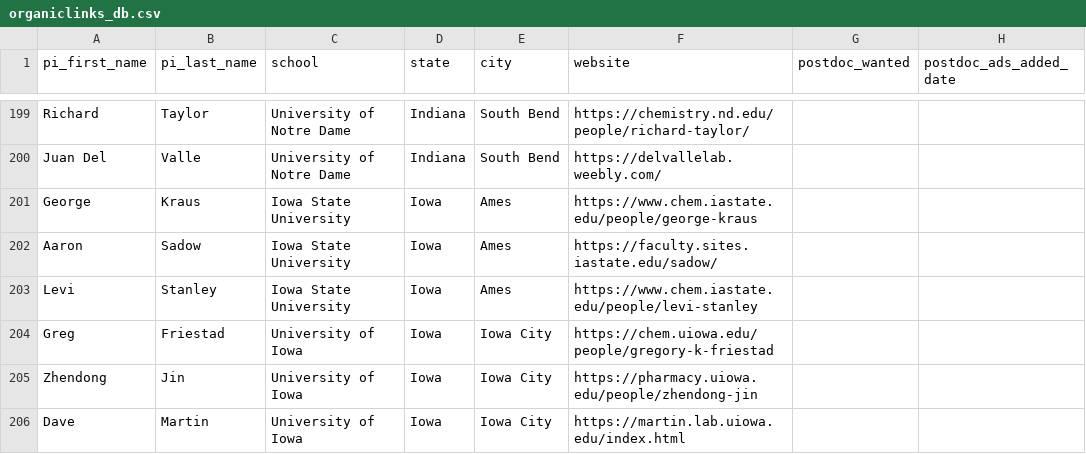
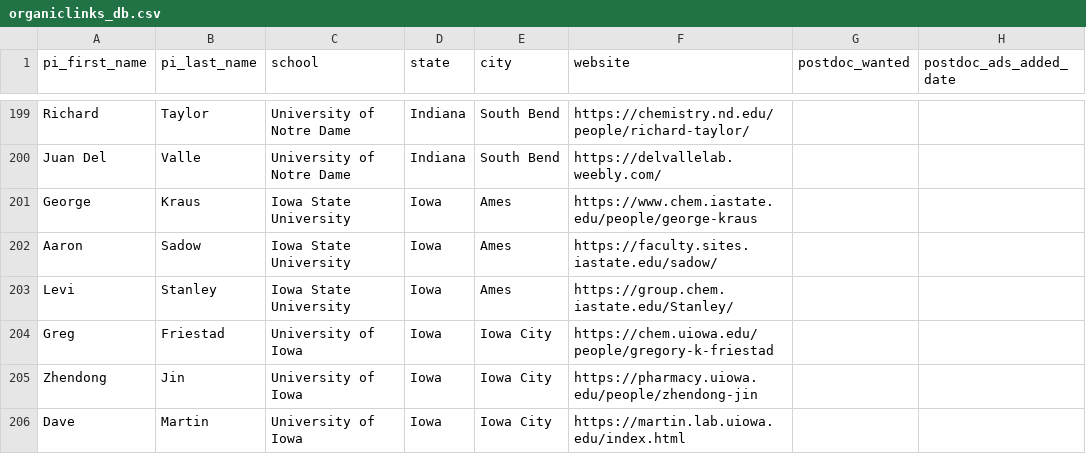
Before and after one commit to khoivan88/organiclinks-v2, a CSV file: data/organiclinks_db.csv, drawn as a sheet; only a part is shown, gaps mark what is left out; the diff names each change by its address in the sheet, - before the commit and + after, or states it on an @@ line.

Commit message:
Committing spreadsheet content on 2/6/2024: by b-myers@onu.edu Another1

```diff
--- a/data/organiclinks_db.csv
+++ b/data/organiclinks_db.csv
-F203 (website): https://www.chem.iastate.edu/people/levi-stanley
+F203 (website): https://group.chem.iastate.edu/Stanley/
```
